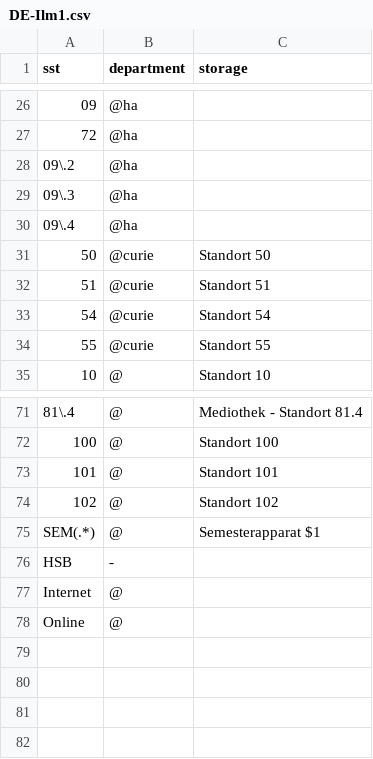
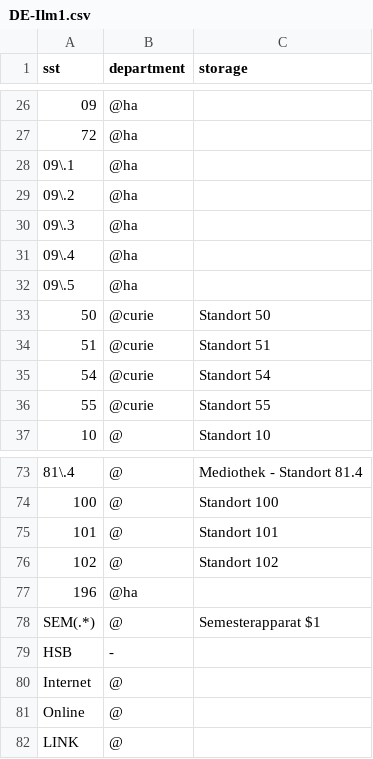
Before and after one commit to gbv/daia-config, a CSV file: sstmap/DE-Ilm1.csv, drawn as a sheet; only a part is shown, gaps mark what is left out; the diff names each change by its address in the sheet, - before the commit and + after, or states it on an @@ line.

Commit message:
Ergänzungen Standorte Ilmenau

```diff
--- a/sstmap/DE-Ilm1.csv
+++ b/sstmap/DE-Ilm1.csv
+row 28: 09\.1 | @ha
+row 32: 09\.5 | @ha
+row 77: 196 | @ha
+row 82: LINK | @
```
